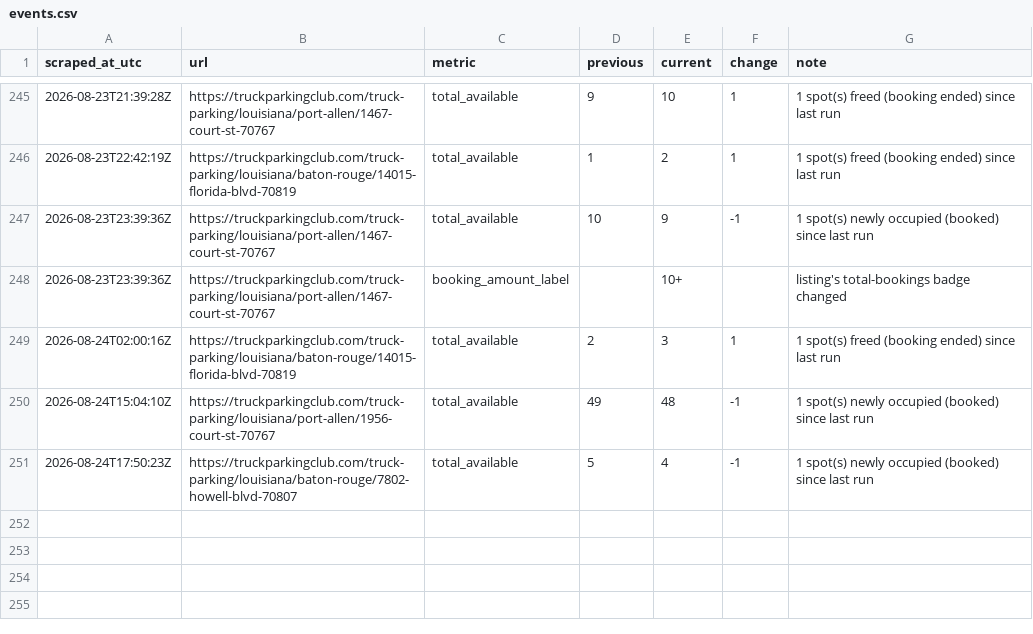
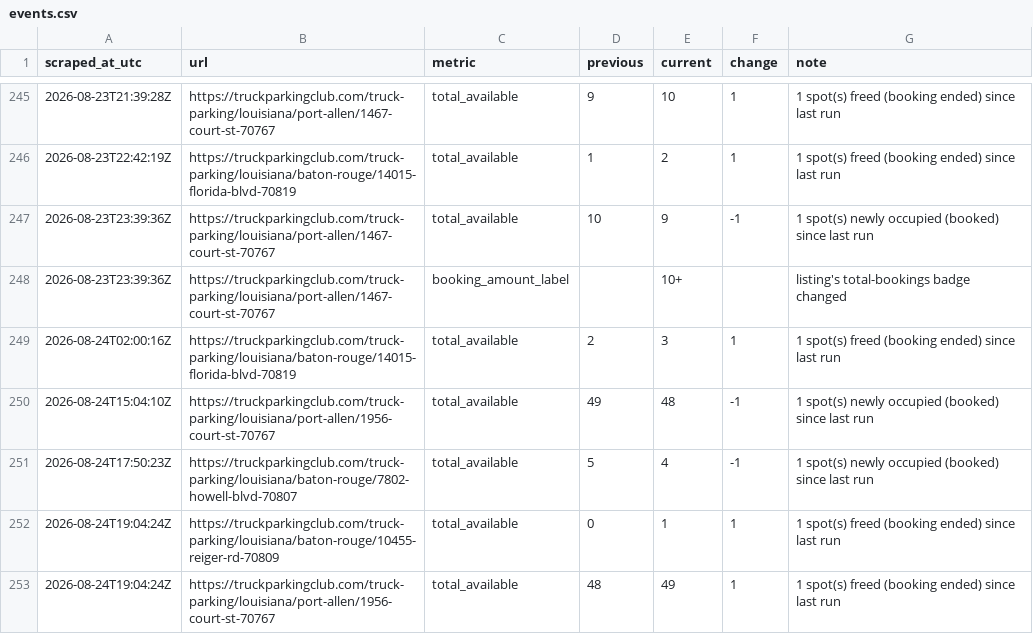
Before and after one commit to honorhomebuyers-jpg/Truck-scrapper, a CSV file: scraper/data/events.csv, drawn as a sheet; only a part is shown, gaps mark what is left out.

```diff
--- a/scraper/data/events.csv
+++ b/scraper/data/events.csv
@@ -251 +251,3 @@ scraped_at_utc,url,metric,previous,current,change,note
 2026-08-24T17:50:23Z,https://truckparkingclub.com/truck-parking/louisiana/baton-rouge/7802-howell-blvd-70807,total_available,5,4,-1,1 spot(s) newly occupied (booked) since last run
+2026-08-24T19:04:24Z,https://truckparkingclub.com/truck-parking/louisiana/baton-rouge/10455-reiger-rd-70809,total_available,0,1,1,1 spot(s) freed (booking ended) since last run
+2026-08-24T19:04:24Z,https://truckparkingclub.com/truck-parking/louisiana/port-allen/1956-court-st-70767,total_available,48,49,1,1 spot(s) freed (booking ended) since last run
```
Also changed, not shown: scraper/data/listings/baton-rouge-14015-florida-blvd-70819.csv, scraper/data/listings/baton-rouge-7875-greenwell-springs-rd-70814.csv, 20 other files.
